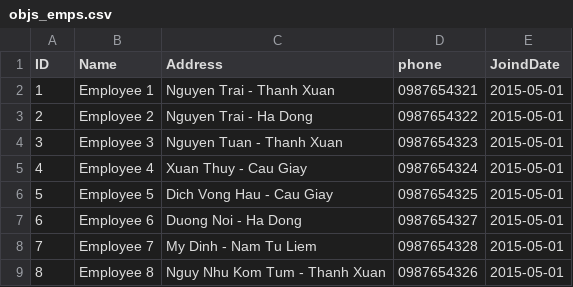
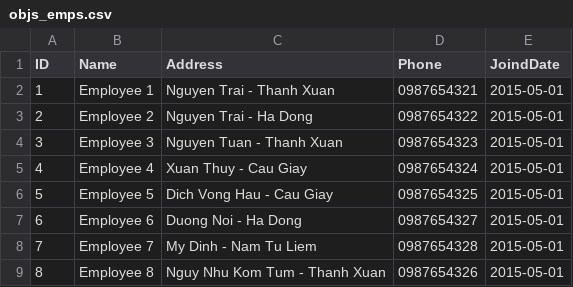
Before and after one commit to NongHue/cd1807-Project-Ensuring-Quality-Releases, a CSV file: automatedtesting/jmeter/objs_emps.csv, drawn as a sheet.

```diff
--- a/automatedtesting/jmeter/objs_emps.csv
+++ b/automatedtesting/jmeter/objs_emps.csv
@@ -1,2 +1,2 @@
-ID,Name,Address,phone,JoindDate,
+ID,Name,Address,Phone,JoindDate
 1,Employee 1,Nguyen Trai - Thanh Xuan,0987654321,2015-05-01
```
Also changed, not shown: 9 other files.
